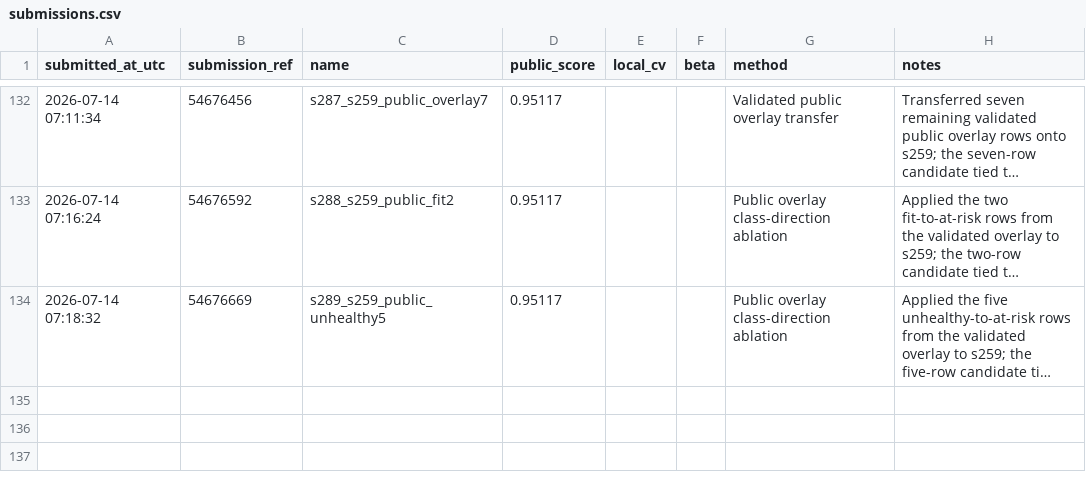
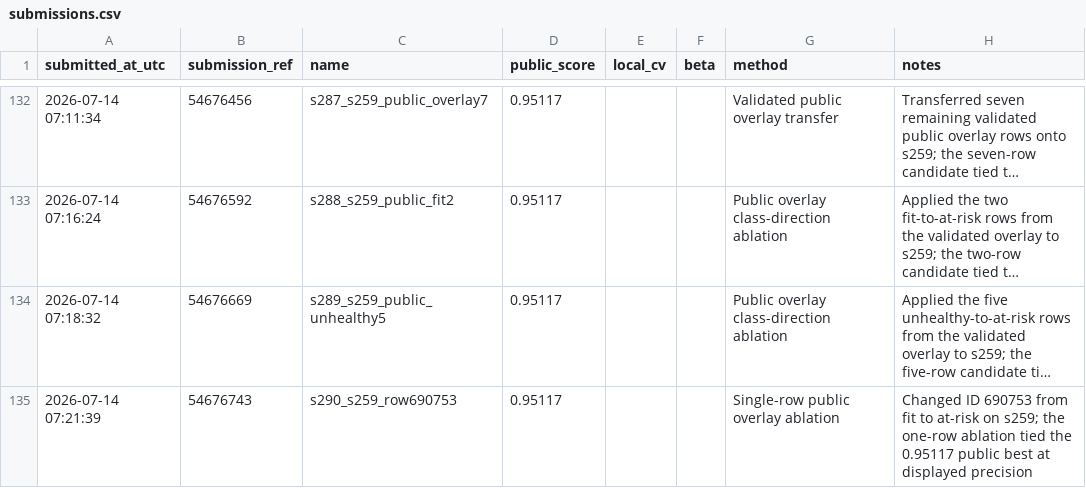
Before and after one commit to Beiciccc/predicting-student-health-risk, a CSV file: reports/submissions.csv, drawn as a sheet; only a part is shown, gaps mark what is left out; long unchanged cells end in …; the diff names each change by its address in the sheet, - before the commit and + after, or states it on an @@ line.

Commit message:
Record submission s290

```diff
--- a/reports/submissions.csv
+++ b/reports/submissions.csv
+row 135: 2026-07-14 07:21:39 | 54676743 | s290_s259_row690753 | 0.95117 |  |  | Single-row public overlay ablation | Changed ID 690753 from fit to at-risk on s259; the one-row ablation tied the 0.95117 public best at displayed precision
```
Also changed, not shown: 3 other files.
